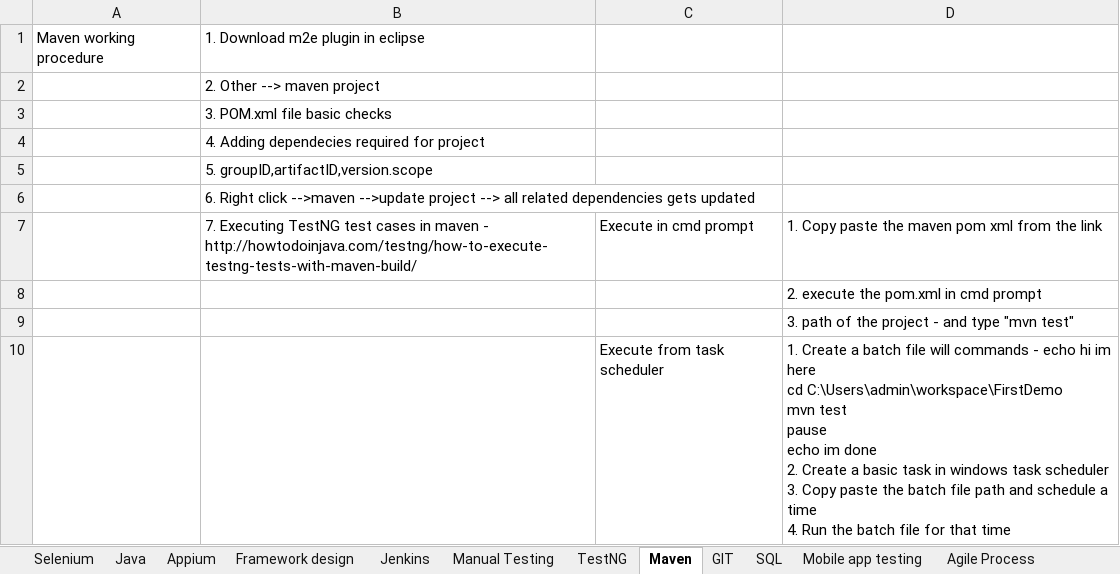
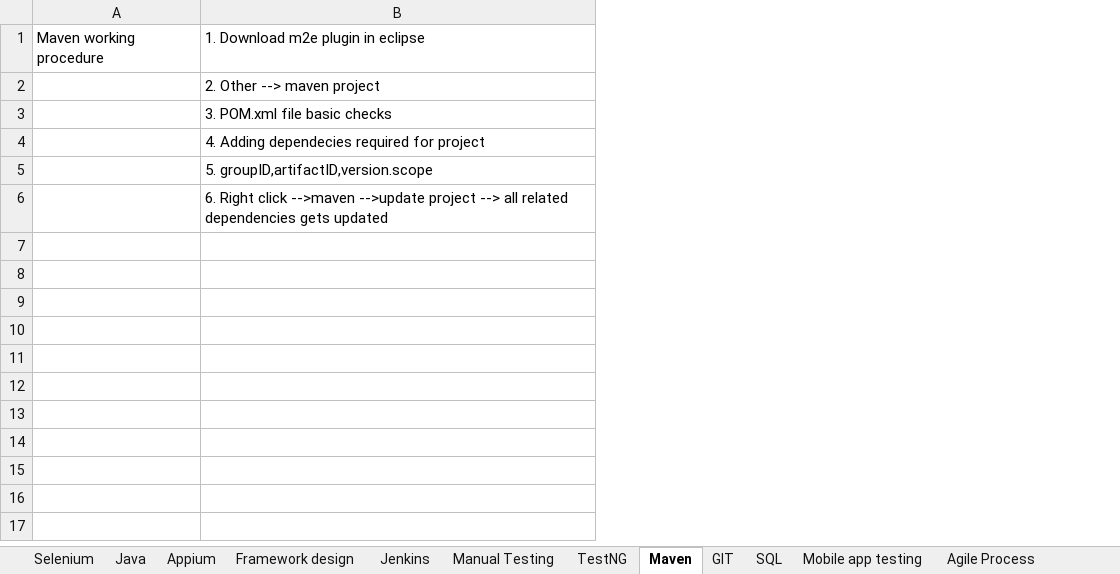
Before and after one commit to nikhilg37/AppiumLearning, an Excel workbook: SelJavaAppium.xlsx, sheet Maven, drawn as a sheet; values as stored, in another font and other column widths than the file's, no borders; ↵ is a line break in a cell; the diff names each change by its address in the sheet, - before the commit and + after, or states it on an @@ line.

```diff
--- a/SelJavaAppium.xlsx (sheet Maven)
+++ b/SelJavaAppium.xlsx (sheet Maven)
-column C, empty
-column D, empty
-row 7:  | 7. Executing TestNG test cases in maven - http://howtodoinjava.com/testng/how-to-execute-testng-tests-with-maven-build/ | Execute in cmd prompt | 1. Copy paste the maven pom xml from the link
-row 8:  |  |  | 2. execute the pom.xml in cmd prompt
-row 9:  |  |  | 3. path of the project - and type "mvn test"
-row 10:  |  | Execute from task scheduler | 1. Create a batch file will commands - echo hi im here ↵ cd C:\Users\admin\workspace\FirstDemo ↵ mvn test ↵ pause ↵ echo im done ↵ 2. Create a basic task in windows task scheduler ↵ 3. Copy paste the batch file path and schedule a time ↵ 4. Run the batch file for that time
```
Also changed, not shown: sheet Framework design, Nikhil's Regime.xlsx.
